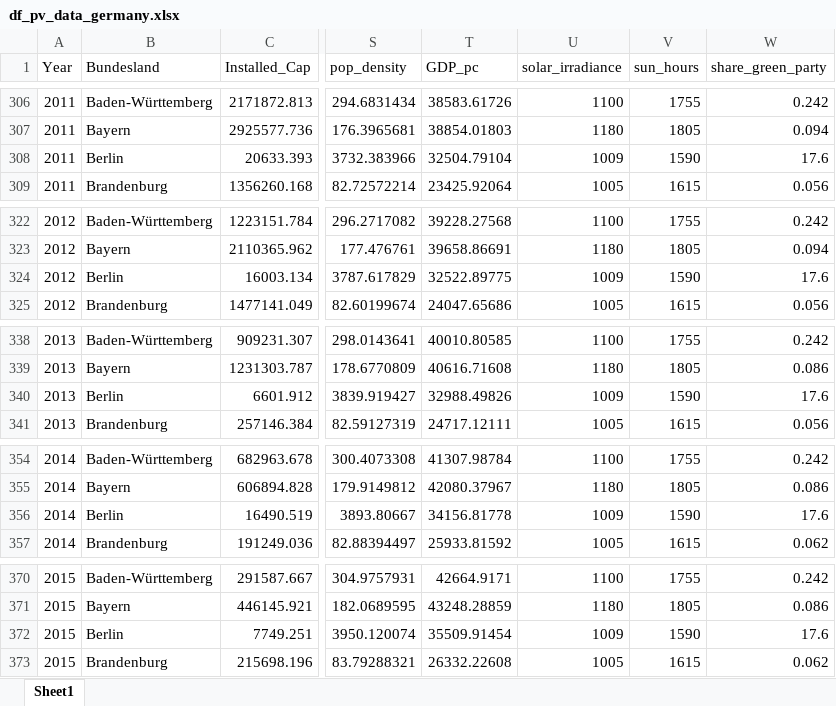
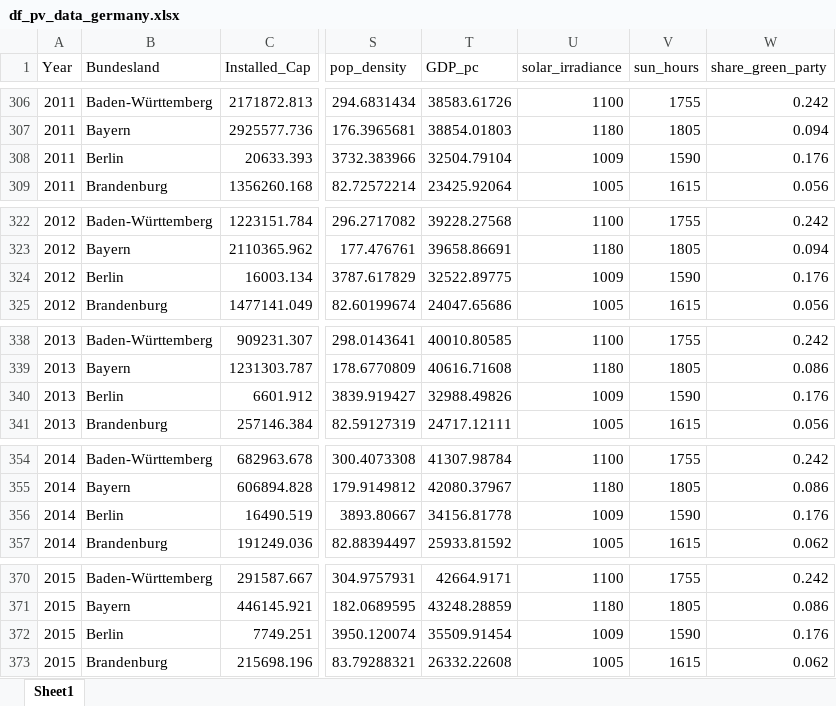
Before and after one commit to eckmanna/big_data_policy_2020, an Excel workbook: course_project/data/df_pv_data_germany.xlsx, sheet Sheet1, drawn as a sheet; only a part is shown, gaps mark what is left out; values as stored, in another font and other column widths than the file's, no borders; the diff covers the shown part only; the diff names each change by its address in the sheet, - before the commit and + after, or states it on an @@ line.

Commit message:
new data for ML

```diff
--- a/course_project/data/df_pv_data_germany.xlsx (sheet Sheet1)
+++ b/course_project/data/df_pv_data_germany.xlsx (sheet Sheet1)
-W308 (share_green_party): 17.6
+W308 (share_green_party): 0.176
-W324 (share_green_party): 17.6
+W324 (share_green_party): 0.176
-W340 (share_green_party): 17.6
+W340 (share_green_party): 0.176
-W356 (share_green_party): 17.6
+W356 (share_green_party): 0.176
-W372 (share_green_party): 17.6
+W372 (share_green_party): 0.176
```
Also changed, not shown: 4 edited cells elsewhere in this sheet.
